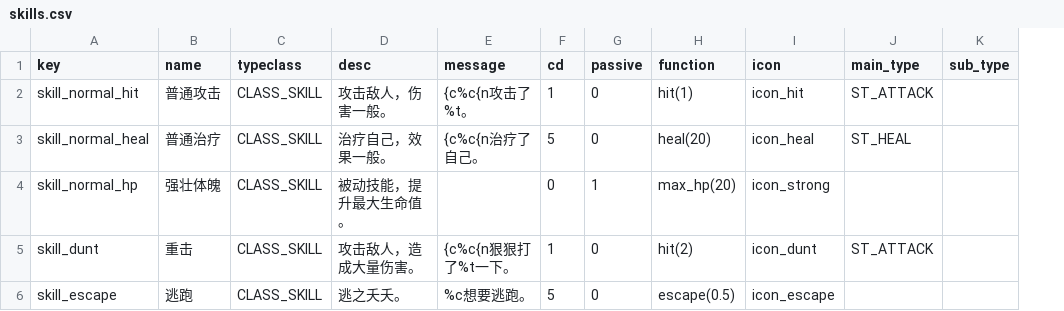
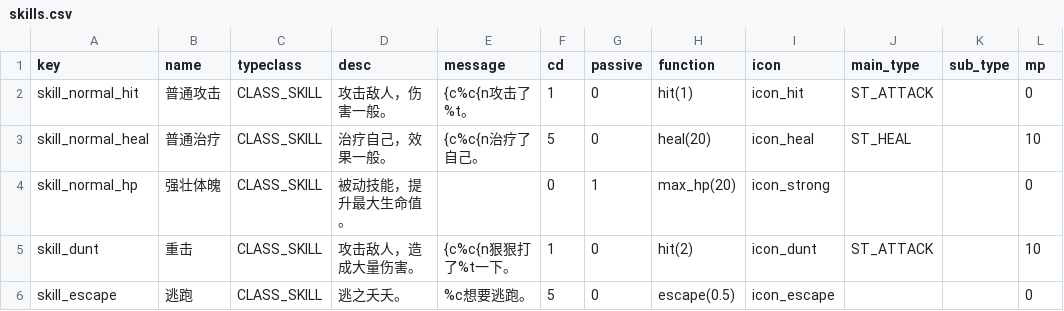
Before and after one commit to tuchang/muddery, a CSV file: templates/example_cn/worlddata/data/skills.csv, drawn as a sheet; the diff names each change by its address in the sheet, - before the commit and + after, or states it on an @@ line.

```diff
--- a/templates/example_cn/worlddata/data/skills.csv
+++ b/templates/example_cn/worlddata/data/skills.csv
+column L (mp), rows 2-6: 0 | 10 | 0 | 10 | 0
```
Also changed, not shown: templates/example_cn/worlddata/data/foods.csv, templates/example_cn/worlddata/data/localized_strings.csv, 14 other files.
